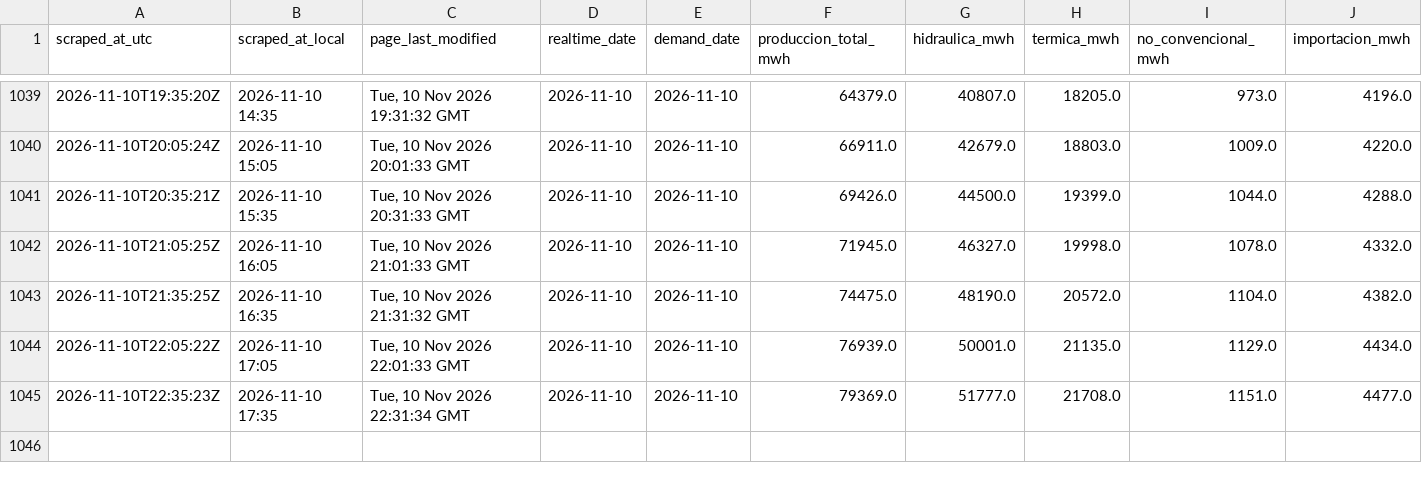
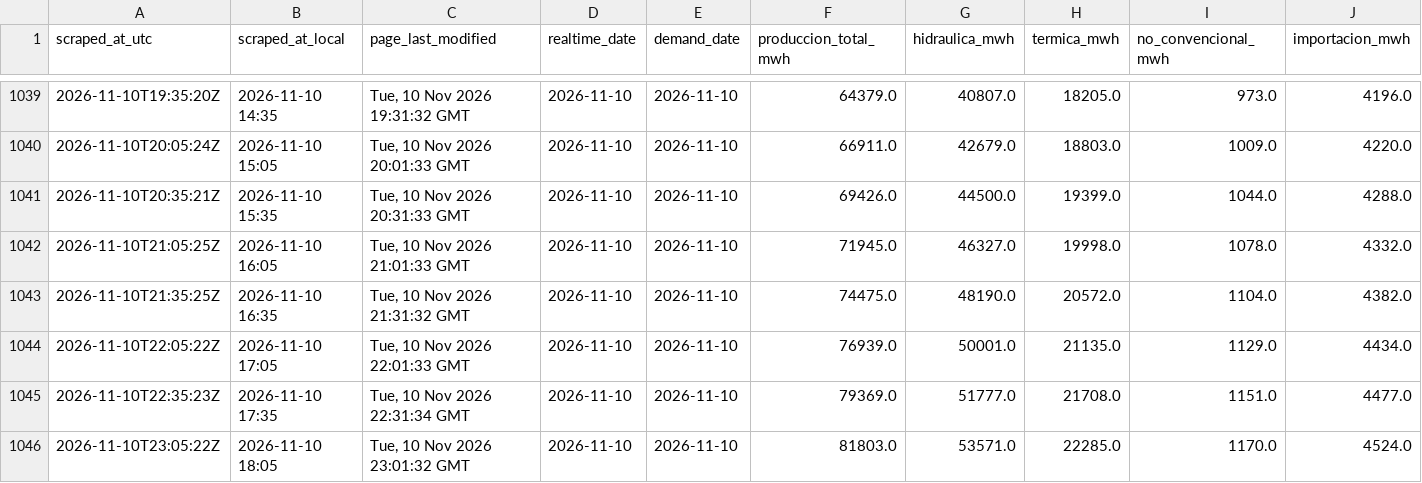
Before and after one commit to pabesjimenez/cenace-monitor, a CSV file: data/snapshots.csv, drawn as a sheet; only a part is shown, gaps mark what is left out; rows hold the shown columns only; the diff names each change by its address in the sheet, - before the commit and + after, or states it on an @@ line.

```diff
--- a/data/snapshots.csv
+++ b/data/snapshots.csv
+row 1046: 2026-11-10T23:05:22Z | 2026-11-10 18:05 | Tue, 10 Nov 2026 23:01:32 GMT | 2026-11-10 | 2026-11-10 | 81803.0 | 53571.0 | 22285.0 | 1170.0 | 4524.0
```
Also changed, not shown: data/annual_asof.csv, data/curve_realtime.csv, 12 other files.
